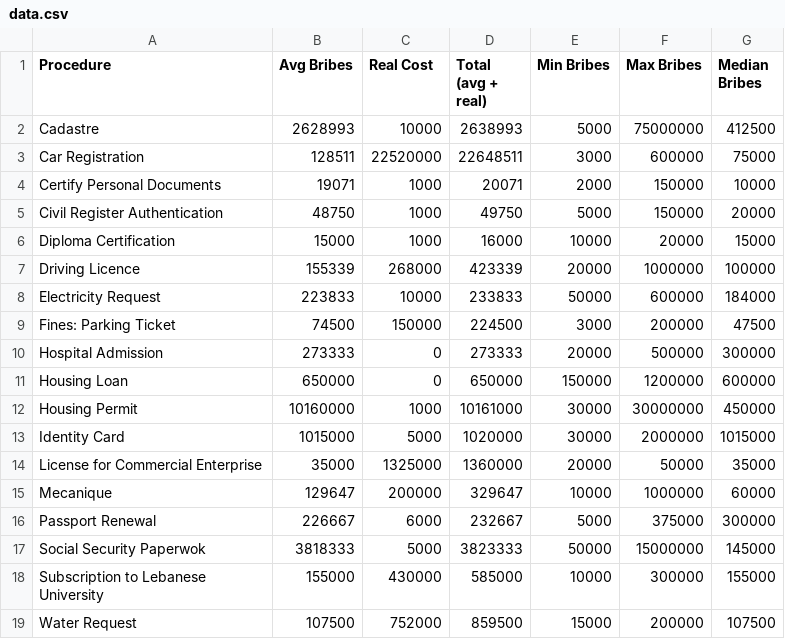
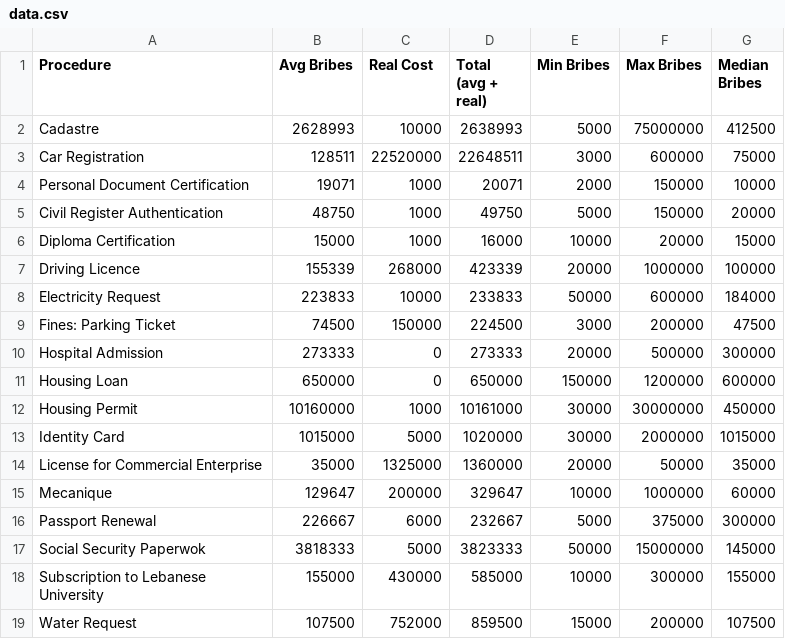
Before and after one commit to radiocontrolled/bribeLookup, a CSV file: data/data.csv, drawn as a sheet.

```diff
--- a/data/data.csv
+++ b/data/data.csv
@@ -3,3 +3,3 @@ Cadastre,2628993,10000,2638993,5000,75000000,412500
 Car Registration,128511,22520000,22648511,3000,600000,75000
-Certify Personal Documents,19071,1000,20071,2000,150000,10000
+Personal Document Certification,19071,1000,20071,2000,150000,10000
 Civil Register Authentication,48750,1000,49750,5000,150000,20000
```
Also changed, not shown: 3 other files.
